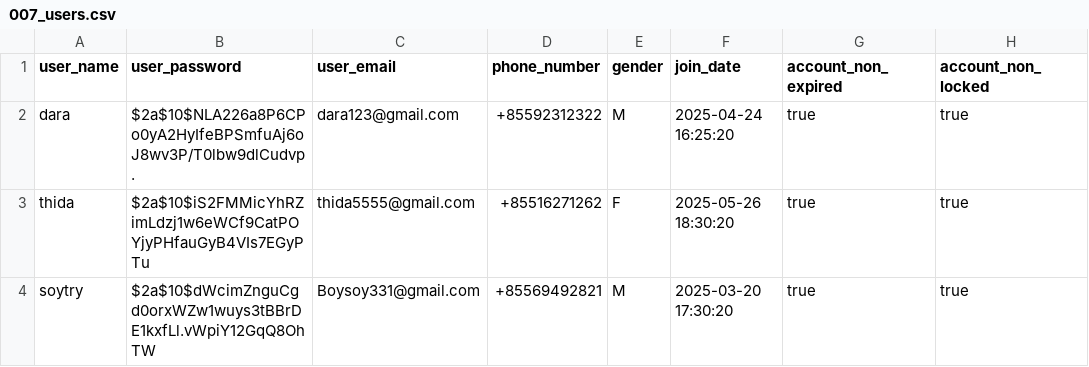
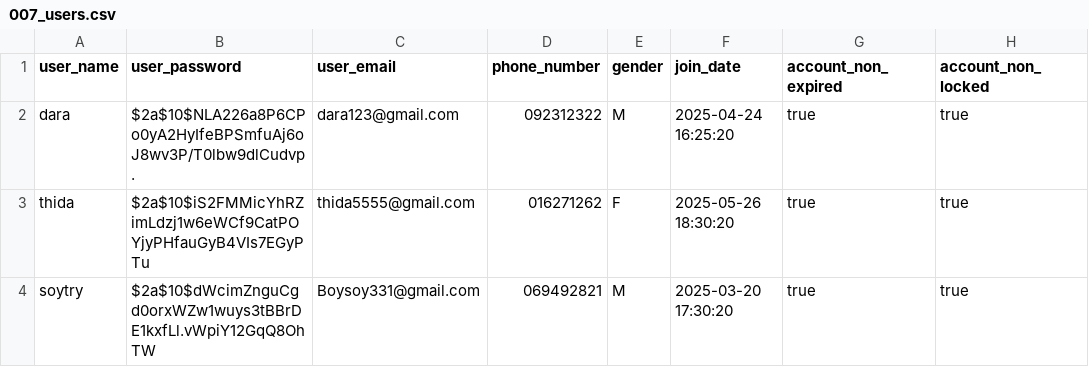
Before and after one commit to suytry123/online_video_training, a CSV file: src/main/resources/db/data/007_users.csv, drawn as a sheet; only a part is shown; the diff names each change by its address in the sheet, - before the commit and + after, or states it on an @@ line.

```diff
--- a/src/main/resources/db/data/007_users.csv
+++ b/src/main/resources/db/data/007_users.csv
-D2 (phone_number): +85592312322
+D2 (phone_number): 092312322
-D3 (phone_number): +85516271262
+D3 (phone_number): 016271262
-D4 (phone_number): +85569492821
+D4 (phone_number): 069492821
```
Also changed, not shown: 54 other files.
